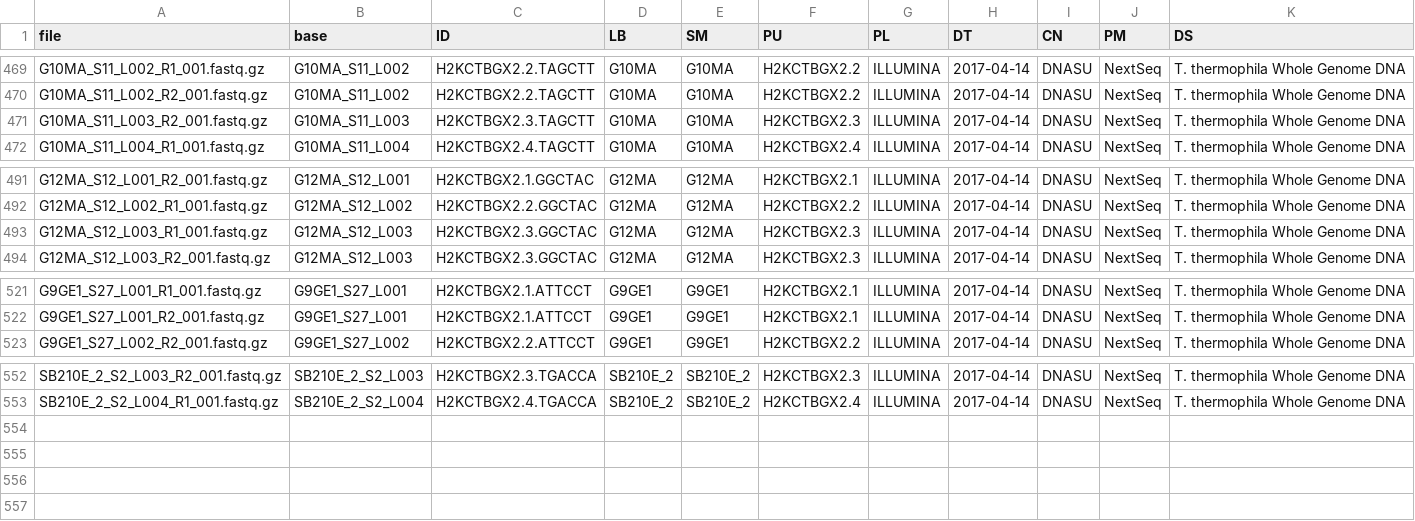
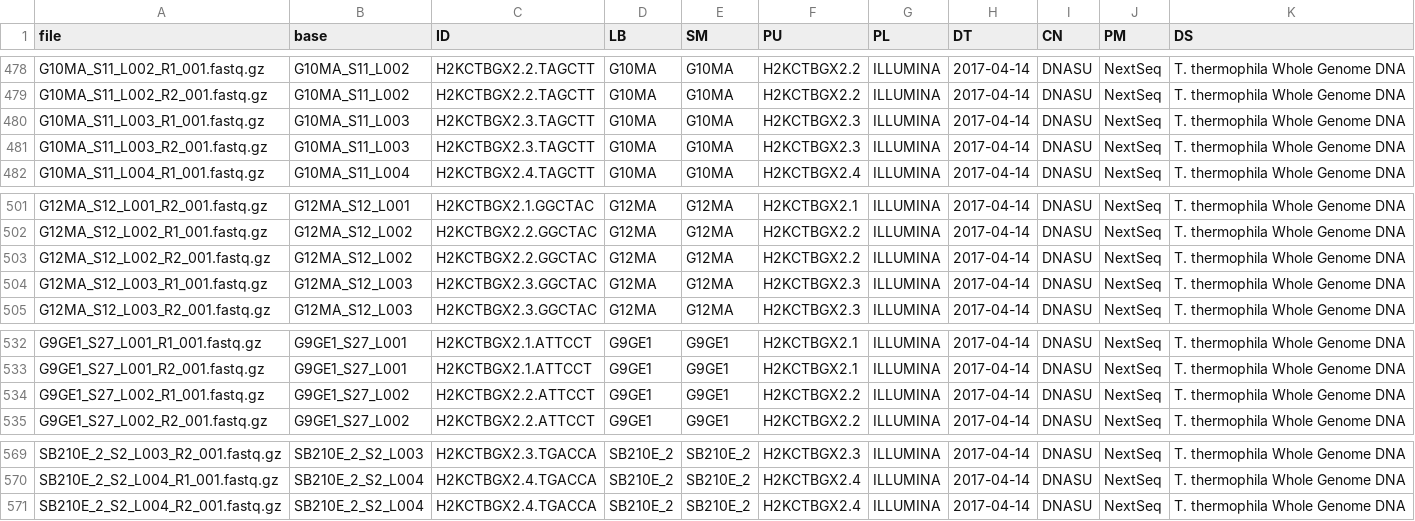
Before and after one commit to cgrigs/tetra_thermo, a TSV file: generate_metadata/metadata.tsv, drawn as a sheet; only a part is shown, gaps mark what is left out; the diff covers the shown part only.

```diff
--- a/generate_metadata/metadata.tsv
+++ b/generate_metadata/metadata.tsv
@@ -470,2 +479,3 @@ G10MA_S11_L002_R1_001.fastq.gz	G10MA_S11_L002	H2KCTBGX2.2.TAGCTT	G10MA	G10MA	H2K
 G10MA_S11_L002_R2_001.fastq.gz	G10MA_S11_L002	H2KCTBGX2.2.TAGCTT	G10MA	G10MA	H2KCTBGX2.2	ILLUMINA	2017-04-14	DNASU	NextSeq	"T. thermophila Whole Genome DNA"
+G10MA_S11_L003_R1_001.fastq.gz	G10MA_S11_L003	H2KCTBGX2.3.TAGCTT	G10MA	G10MA	H2KCTBGX2.3	ILLUMINA	2017-04-14	DNASU	NextSeq	"T. thermophila Whole Genome DNA"
 G10MA_S11_L003_R2_001.fastq.gz	G10MA_S11_L003	H2KCTBGX2.3.TAGCTT	G10MA	G10MA	H2KCTBGX2.3	ILLUMINA	2017-04-14	DNASU	NextSeq	"T. thermophila Whole Genome DNA"
@@ -492,2 +502,3 @@ G12MA_S12_L001_R2_001.fastq.gz	G12MA_S12_L001	H2KCTBGX2.1.GGCTAC	G12MA	G12MA	H2K
 G12MA_S12_L002_R1_001.fastq.gz	G12MA_S12_L002	H2KCTBGX2.2.GGCTAC	G12MA	G12MA	H2KCTBGX2.2	ILLUMINA	2017-04-14	DNASU	NextSeq	"T. thermophila Whole Genome DNA"
+G12MA_S12_L002_R2_001.fastq.gz	G12MA_S12_L002	H2KCTBGX2.2.GGCTAC	G12MA	G12MA	H2KCTBGX2.2	ILLUMINA	2017-04-14	DNASU	NextSeq	"T. thermophila Whole Genome DNA"
 G12MA_S12_L003_R1_001.fastq.gz	G12MA_S12_L003	H2KCTBGX2.3.GGCTAC	G12MA	G12MA	H2KCTBGX2.3	ILLUMINA	2017-04-14	DNASU	NextSeq	"T. thermophila Whole Genome DNA"
@@ -522,2 +533,3 @@ G9GE1_S27_L001_R1_001.fastq.gz	G9GE1_S27_L001	H2KCTBGX2.1.ATTCCT	G9GE1	G9GE1	H2K
 G9GE1_S27_L001_R2_001.fastq.gz	G9GE1_S27_L001	H2KCTBGX2.1.ATTCCT	G9GE1	G9GE1	H2KCTBGX2.1	ILLUMINA	2017-04-14	DNASU	NextSeq	"T. thermophila Whole Genome DNA"
+G9GE1_S27_L002_R1_001.fastq.gz	G9GE1_S27_L002	H2KCTBGX2.2.ATTCCT	G9GE1	G9GE1	H2KCTBGX2.2	ILLUMINA	2017-04-14	DNASU	NextSeq	"T. thermophila Whole Genome DNA"
 G9GE1_S27_L002_R2_001.fastq.gz	G9GE1_S27_L002	H2KCTBGX2.2.ATTCCT	G9GE1	G9GE1	H2KCTBGX2.2	ILLUMINA	2017-04-14	DNASU	NextSeq	"T. thermophila Whole Genome DNA"
@@ -553 +570,2 @@ SB210E_2_S2_L003_R2_001.fastq.gz	SB210E_2_S2_L003	H2KCTBGX2.3.TGACCA	SB210E_2	SB
 SB210E_2_S2_L004_R1_001.fastq.gz	SB210E_2_S2_L004	H2KCTBGX2.4.TGACCA	SB210E_2	SB210E_2	H2KCTBGX2.4	ILLUMINA	2017-04-14	DNASU	NextSeq	"T. thermophila Whole Genome DNA"
+SB210E_2_S2_L004_R2_001.fastq.gz	SB210E_2_S2_L004	H2KCTBGX2.4.TGACCA	SB210E_2	SB210E_2	H2KCTBGX2.4	ILLUMINA	2017-04-14	DNASU	NextSeq	"T. thermophila Whole Genome DNA"
```
Also changed, not shown: 14 added rows elsewhere in this file.
